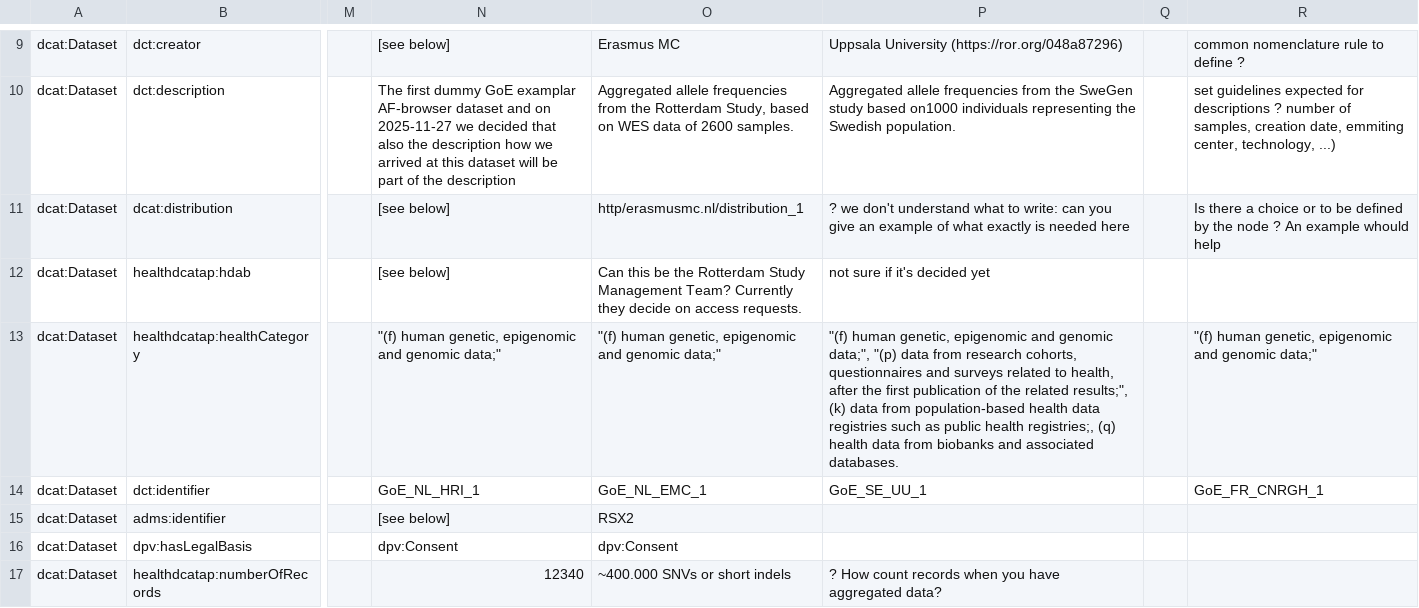
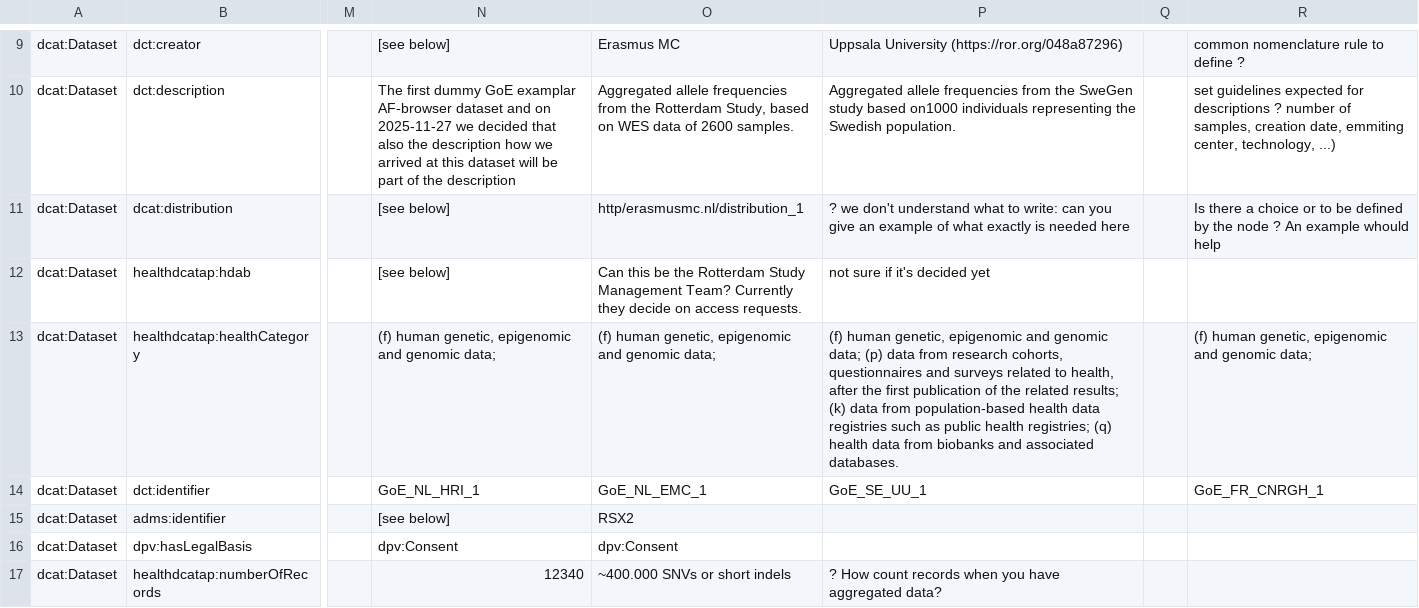
Before and after one commit to GenomicDataInfrastructure/gdi-metadata, a CSV file: Documentation/Metadata_submission.csv, drawn as a sheet; only a part is shown, gaps mark what is left out; the diff names each change by its address in the sheet, - before the commit and + after, or states it on an @@ line.

Commit message:
sanitised

```diff
--- a/Documentation/Metadata_submission.csv
+++ b/Documentation/Metadata_submission.csv
-N13: "(f) human genetic, epigenomic and genomic data;"
+N13: (f) human genetic, epigenomic and genomic data;
-O13: "(f) human genetic, epigenomic and genomic data;"
+O13: (f) human genetic, epigenomic and genomic data;
-P13: "(f) human genetic, epigenomic and genomic data;", "(p) data from research cohorts, questionnaires and surveys related to health, after the first publication of the related results;", (k) data from population-based health data registries such as public health registries;, (q) health…
+P13: (f) human genetic, epigenomic and genomic data; (p) data from research cohorts, questionnaires and surveys related to health, after the first publication of the related results; (k) data from population-based health data registries such as public health registries; (q) health…
-R13: "(f) human genetic, epigenomic and genomic data;"
+R13: (f) human genetic, epigenomic and genomic data;
```
